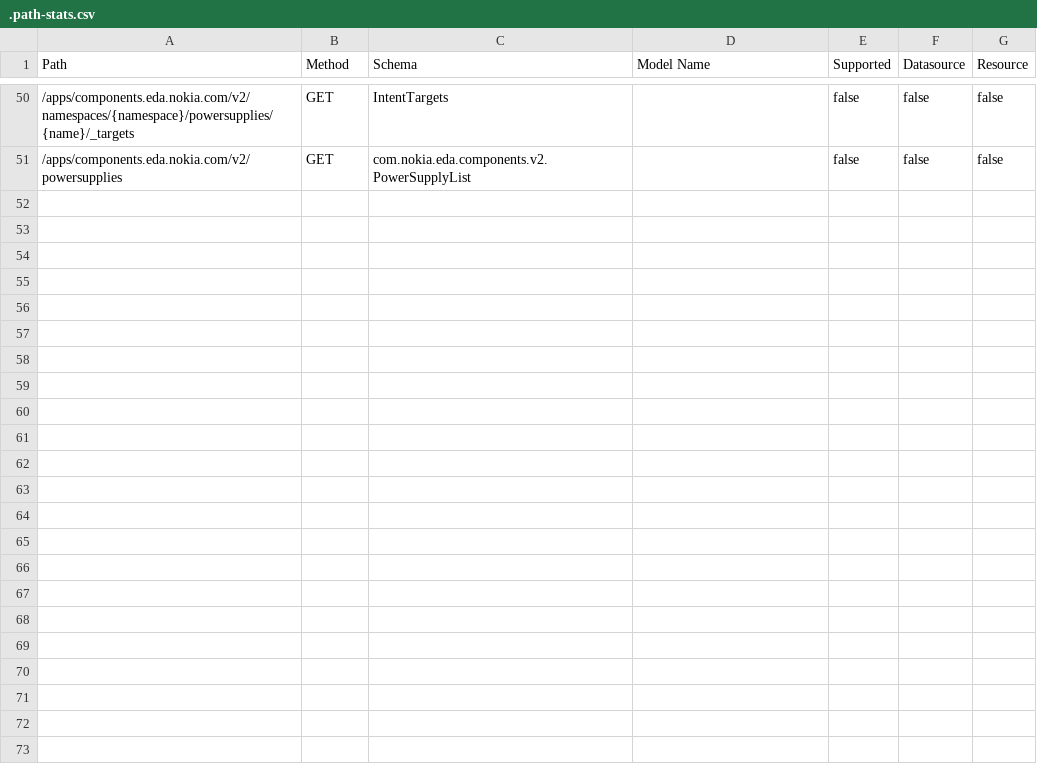
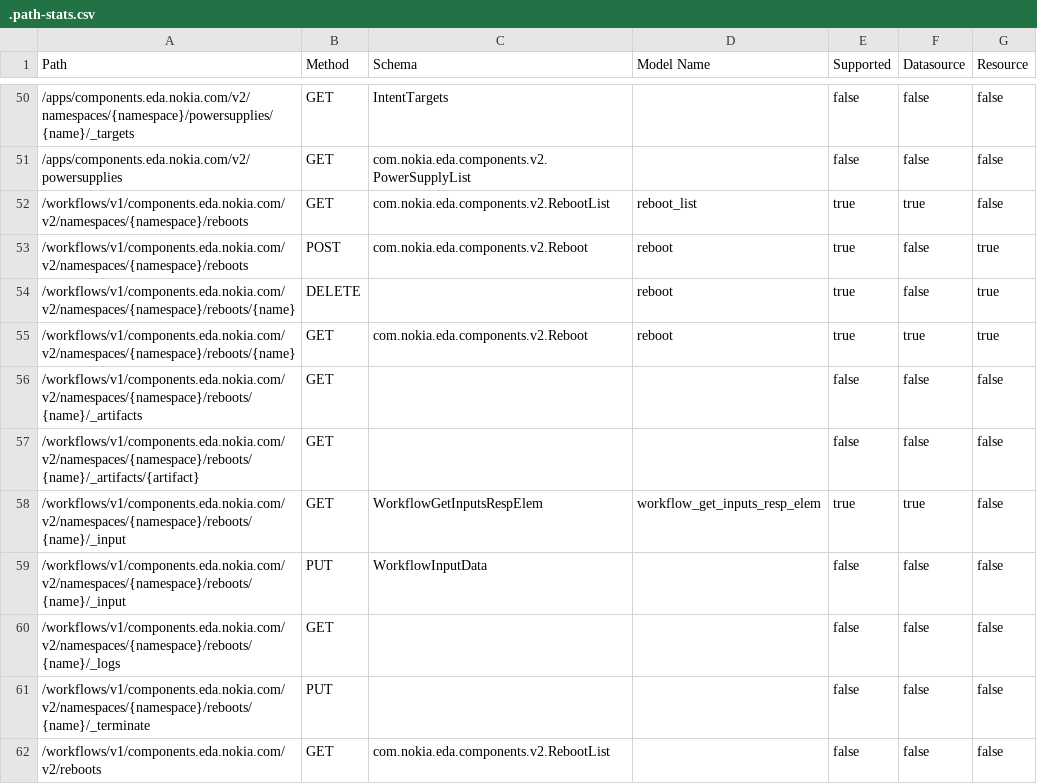
Before and after one commit to nokia-eda/terraform-provider-components-v2, a CSV file: .path-stats.csv, drawn as a sheet; only a part is shown, gaps mark what is left out; the diff names each change by its address in the sheet, - before the commit and + after, or states it on an @@ line.

```diff
--- a/.path-stats.csv
+++ b/.path-stats.csv
+row 52: /workflows/v1/components.eda.nokia.com/v2/namespaces/{namespace}/reboots | GET | com.nokia.eda.components.v2.RebootList | reboot_list | true | true | false
+row 53: /workflows/v1/components.eda.nokia.com/v2/namespaces/{namespace}/reboots | POST | com.nokia.eda.components.v2.Reboot | reboot | true | false | true
+row 54: /workflows/v1/components.eda.nokia.com/v2/namespaces/{namespace}/reboots/{name} | DELETE |  | reboot | true | false | true
+row 55: /workflows/v1/components.eda.nokia.com/v2/namespaces/{namespace}/reboots/{name} | GET | com.nokia.eda.components.v2.Reboot | reboot | true | true | true
+row 56: /workflows/v1/components.eda.nokia.com/v2/namespaces/{namespace}/reboots/{name}/_artifacts | GET |  |  | false | false | false
+row 57: /workflows/v1/components.eda.nokia.com/v2/namespaces/{namespace}/reboots/{name}/_artifacts/{artifact} | GET |  |  | false | false | false
+row 58: /workflows/v1/components.eda.nokia.com/v2/namespaces/{namespace}/reboots/{name}/_input | GET | WorkflowGetInputsRespElem | workflow_get_inputs_resp_elem | true | true | false
+row 59: /workflows/v1/components.eda.nokia.com/v2/namespaces/{namespace}/reboots/{name}/_input | PUT | WorkflowInputData |  | false | false | false
+row 60: /workflows/v1/components.eda.nokia.com/v2/namespaces/{namespace}/reboots/{name}/_logs | GET |  |  | false | false | false
+row 61: /workflows/v1/components.eda.nokia.com/v2/namespaces/{namespace}/reboots/{name}/_terminate | PUT |  |  | false | false | false
+row 62: /workflows/v1/components.eda.nokia.com/v2/reboots | GET | com.nokia.eda.components.v2.RebootList |  | false | false | false
```
Also changed, not shown: 55 other files.
